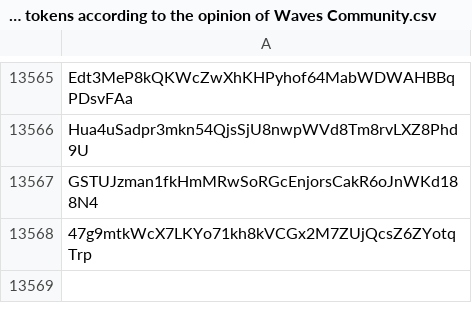
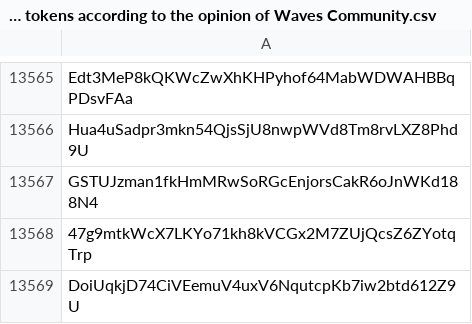
Before and after one commit to wavesplatform/waves-community, a CSV file: Scam tokens according to the opinion of Waves Community.csv, drawn as a sheet; only a part is shown, gaps mark what is left out.

Commit message:
Updates

```diff
--- a/Scam tokens according to the opinion of Waves Community.csv
+++ b/Scam tokens according to the opinion of Waves Community.csv
@@ -13568 +13568,2 @@ GSTUJzman1fkHmMRwSoRGcEnjorsCakR6oJnWKd188N4
 47g9mtkWcX7LKYo71kh8kVCGx2M7ZUjQcsZ6ZYotqTrp
+DoiUqkjD74CiVEemuV4uxV6NqutcpKb7iw2btd612Z9U
```
